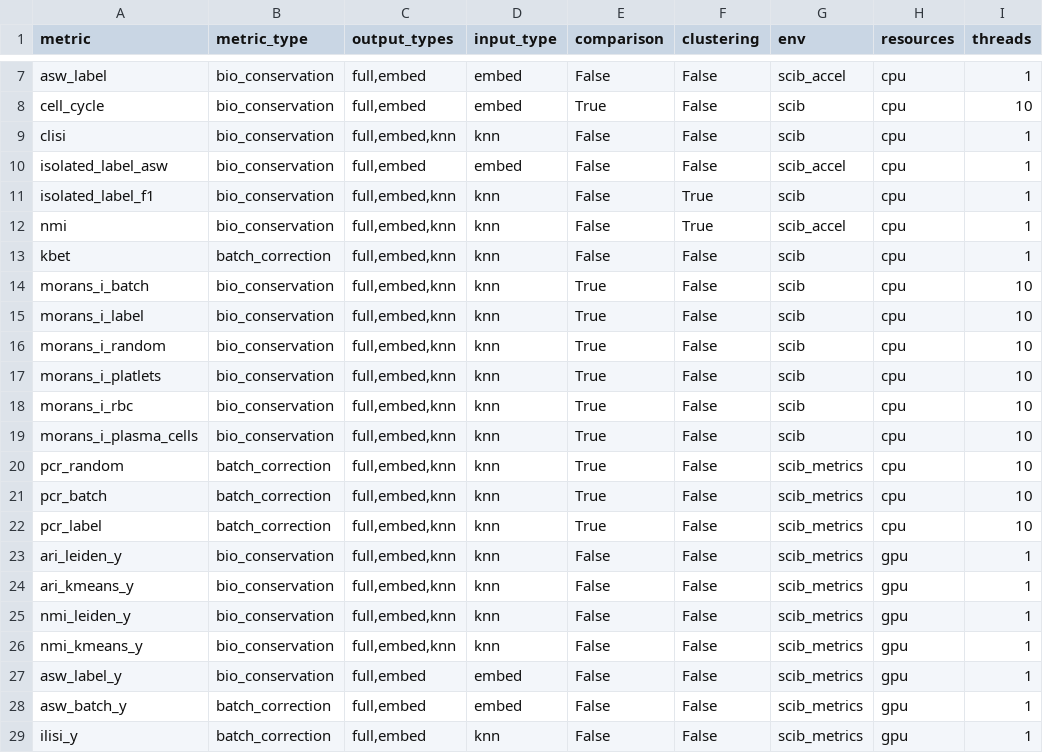
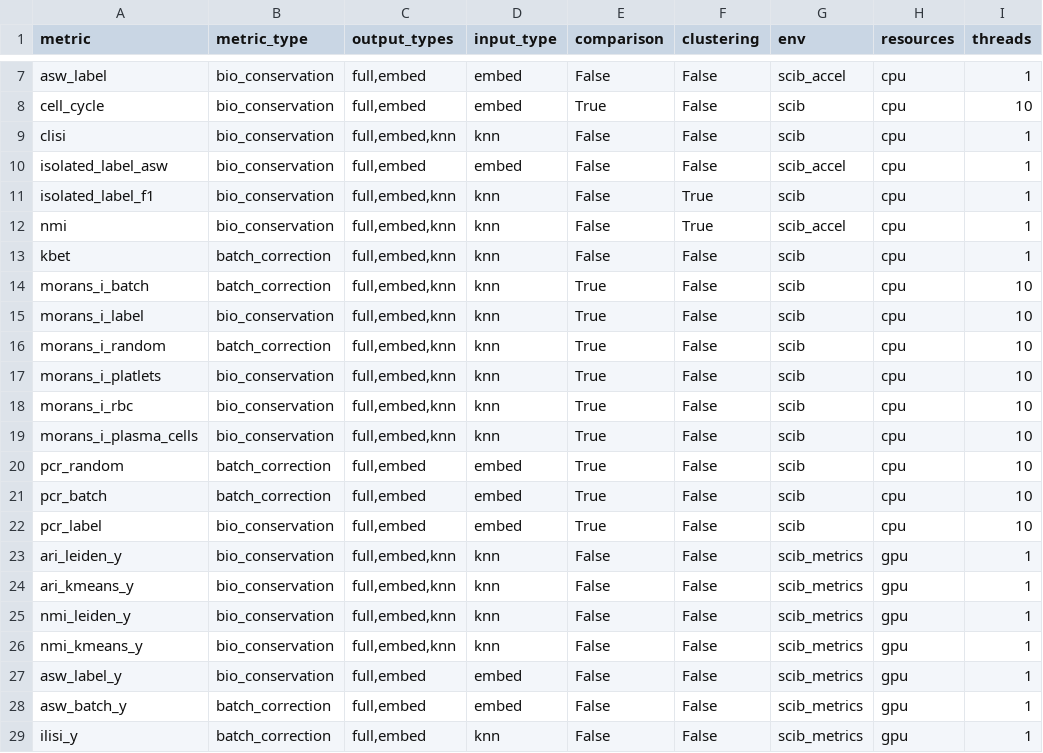
Before and after one commit to HCA-integration/sc-atlasing-toolbox, a TSV file: workflow/metrics/params.tsv, drawn as a sheet; only a part is shown, gaps mark what is left out.

```diff
--- a/workflow/metrics/params.tsv
+++ b/workflow/metrics/params.tsv
@@ -13,5 +13,5 @@ nmi	bio_conservation	full,embed,knn	knn	False	True	scib_accel	cpu	1
 kbet	batch_correction	full,embed,knn	knn	False	False	scib	cpu	1
-morans_i_batch	bio_conservation	full,embed,knn	knn	True	False	scib	cpu	10
+morans_i_batch	batch_correction	full,embed,knn	knn	True	False	scib	cpu	10
 morans_i_label	bio_conservation	full,embed,knn	knn	True	False	scib	cpu	10
-morans_i_random	bio_conservation	full,embed,knn	knn	True	False	scib	cpu	10
+morans_i_random	batch_correction	full,embed,knn	knn	True	False	scib	cpu	10
 morans_i_platlets	bio_conservation	full,embed,knn	knn	True	False	scib	cpu	10
@@ -19,5 +19,5 @@ morans_i_rbc	bio_conservation	full,embed,knn	knn	True	False	scib	cpu	10
 morans_i_plasma_cells	bio_conservation	full,embed,knn	knn	True	False	scib	cpu	10
-pcr_random	batch_correction	full,embed,knn	knn	True	False	scib_metrics	cpu	10
-pcr_batch	batch_correction	full,embed,knn	knn	True	False	scib_metrics	cpu	10
-pcr_label	batch_correction	full,embed,knn	knn	True	False	scib_metrics	cpu	10
+pcr_random	batch_correction	full,embed	embed	True	False	scib	cpu	10
+pcr_batch	batch_correction	full,embed	embed	True	False	scib	cpu	10
+pcr_label	bio_conservation	full,embed	embed	True	False	scib	cpu	10
 ari_leiden_y	bio_conservation	full,embed,knn	knn	False	False	scib_metrics	gpu	1
```
Also changed, not shown: 1 other file.
